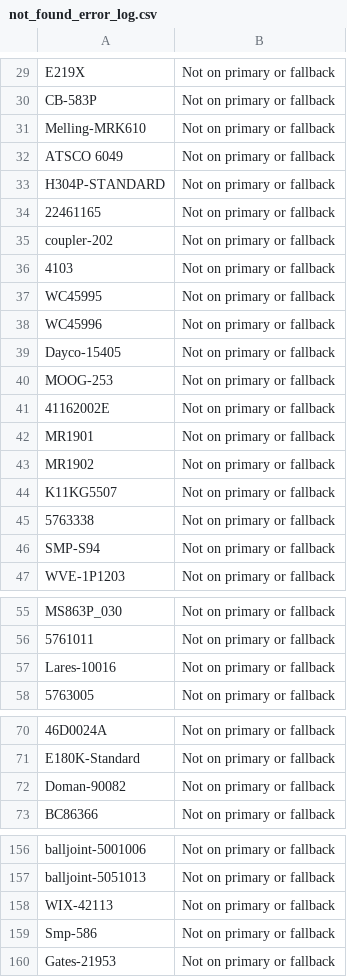
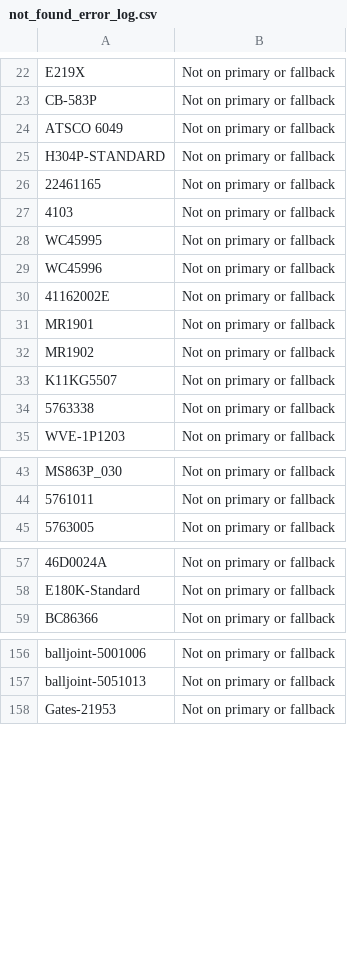
Before and after one commit to BrandonTrapp88/rockauto, a CSV file: not_found_error_log.csv, drawn as a sheet; only a part is shown, gaps mark what is left out; removed rows and columns are numbered as before the commit, all else as after; the diff covers the shown part only; the diff names each change by its address in the sheet, - before the commit and + after, or states it on an @@ line.

```diff
--- a/not_found_error_log.csv
+++ b/not_found_error_log.csv
-row 31: Melling-MRK610 | Not on primary or fallback
-row 35: coupler-202 | Not on primary or fallback
-row 39: Dayco-15405 | Not on primary or fallback
-row 40: MOOG-253 | Not on primary or fallback
-row 46: SMP-S94 | Not on primary or fallback
-row 57: Lares-10016 | Not on primary or fallback
-row 72: Doman-90082 | Not on primary or fallback
-row 158: WIX-42113 | Not on primary or fallback
-row 159: Smp-586 | Not on primary or fallback
```
Also changed, not shown: 42 added rows and 24 removed rows elsewhere in this file, cleaned_part_numbers_with_prices.csv.
